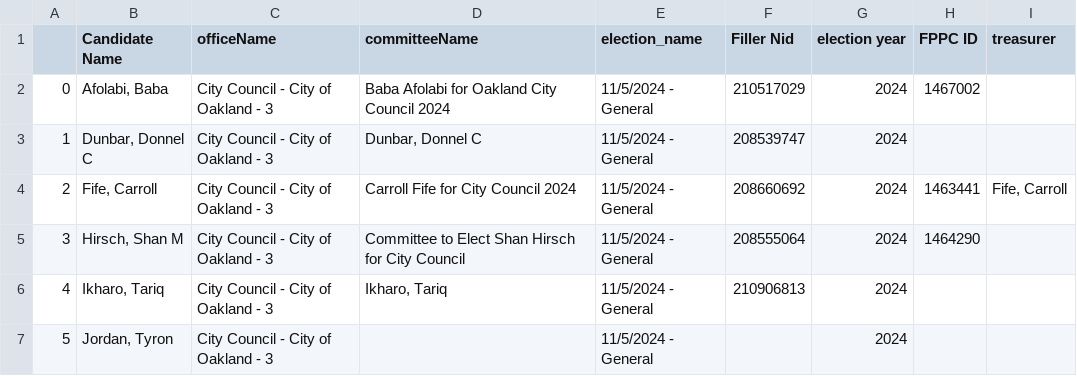
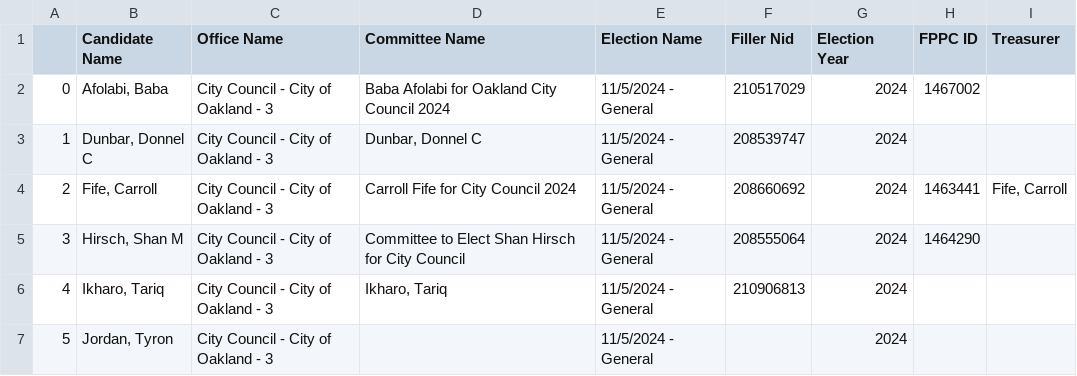
Before and after one commit to FrancisDoran/candidate-table, a CSV file: output/output.csv, drawn as a sheet; only a part is shown; the diff names each change by its address in the sheet, - before the commit and + after, or states it on an @@ line.

```diff
--- a/output/output.csv
+++ b/output/output.csv
-C1: officeName
+C1: Office Name
-D1: committeeName
+D1: Committee Name
-E1: election_name
+E1: Election Name
-G1: election year
+G1: Election Year
-I1: treasurer
+I1: Treasurer
```
Also changed, not shown: 2 other files.
